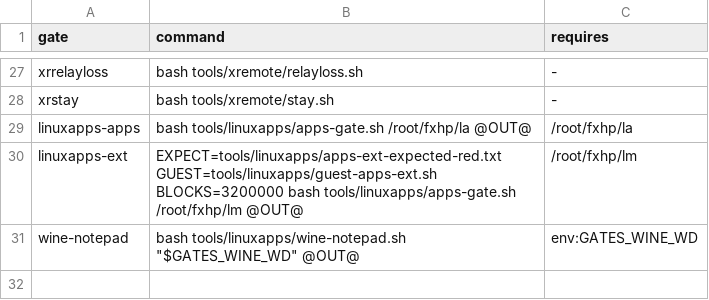
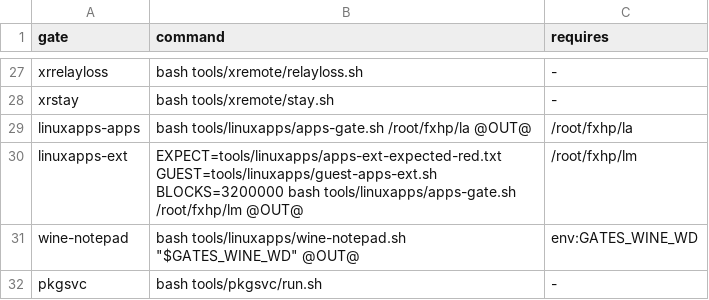
Before and after one commit to Flei-123/Osum, a TSV file: tools/qa/runners.tsv, drawn as a sheet; only a part is shown, gaps mark what is left out; the diff names each change by its address in the sheet, - before the commit and + after, or states it on an @@ line.

```diff
--- a/tools/qa/runners.tsv
+++ b/tools/qa/runners.tsv
+row 32: pkgsvc | bash tools/pkgsvc/run.sh | -
```
Also changed, not shown: tools/pkginv/plan.tsv, tools/qa/gates.tsv, 3 other files.
